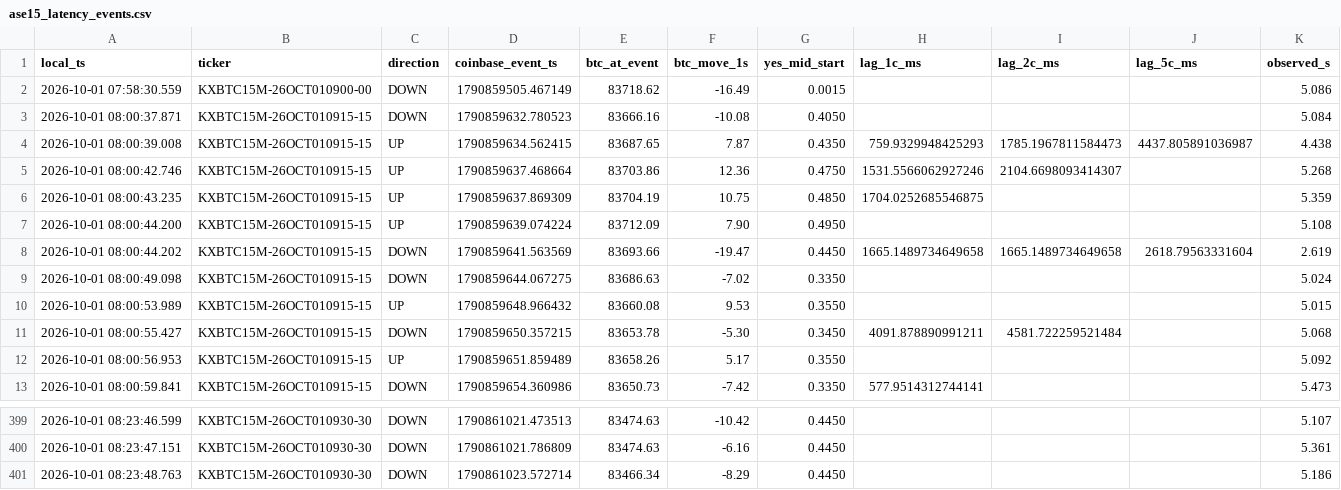
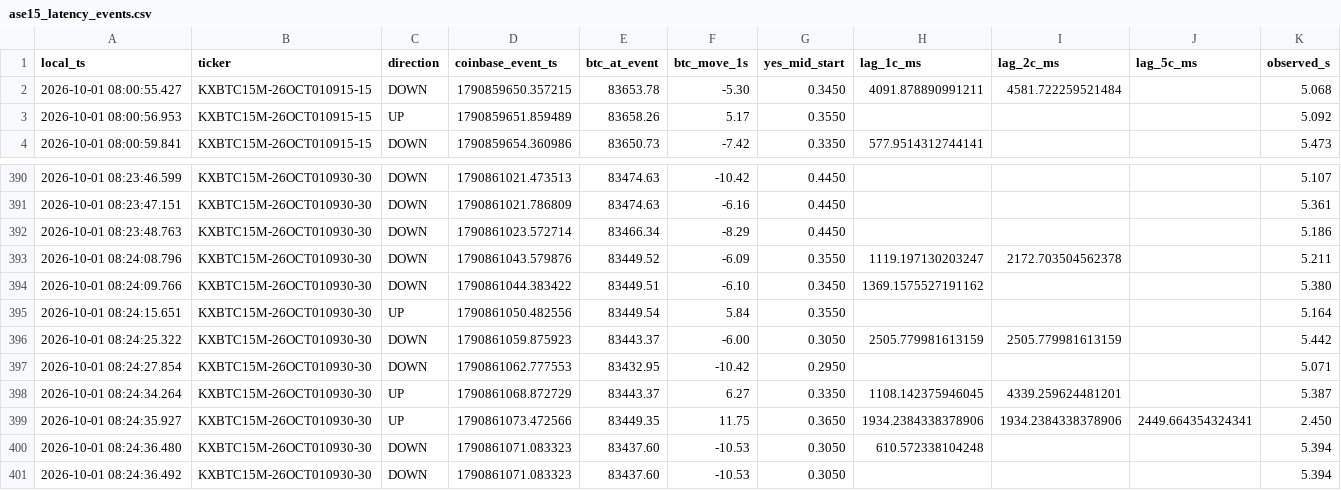
Before and after one commit to homerocaride403-eng/ase15-bot-bridge, a CSV file: ase15_latency_events.csv, drawn as a sheet; only a part is shown, gaps mark what is left out.

Commit message:
ASE15_BTC_TARGET_CROSS_V13_7_PAPER_LATENCY_GITHUB latency events

```diff
--- a/ase15_latency_events.csv
+++ b/ase15_latency_events.csv
@@ -1,11 +1,2 @@
 local_ts,ticker,direction,coinbase_event_ts,btc_at_event,btc_move_1s,yes_mid_start,lag_1c_ms,lag_2c_ms,lag_5c_ms,observed_s
-2026-10-01 07:58:30.559,KXBTC15M-26OCT010900-00,DOWN,1790859505.467149,83718.62,-16.49,0.0015,,,,5.086
-2026-10-01 08:00:37.871,KXBTC15M-26OCT010915-15,DOWN,1790859632.780523,83666.16,-10.08,0.4050,,,,5.084
-2026-10-01 08:00:39.008,KXBTC15M-26OCT010915-15,UP,1790859634.562415,83687.65,7.87,0.4350,759.9329948425293,1785.1967811584473,4437.805891036987,4.438
-2026-10-01 08:00:42.746,KXBTC15M-26OCT010915-15,UP,1790859637.468664,83703.86,12.36,0.4750,1531.5566062927246,2104.6698093414307,,5.268
-2026-10-01 08:00:43.235,KXBTC15M-26OCT010915-15,UP,1790859637.869309,83704.19,10.75,0.4850,1704.0252685546875,,,5.359
-2026-10-01 08:00:44.200,KXBTC15M-26OCT010915-15,UP,1790859639.074224,83712.09,7.90,0.4950,,,,5.108
-2026-10-01 08:00:44.202,KXBTC15M-26OCT010915-15,DOWN,1790859641.563569,83693.66,-19.47,0.4450,1665.1489734649658,1665.1489734649658,2618.79563331604,2.619
-2026-10-01 08:00:49.098,KXBTC15M-26OCT010915-15,DOWN,1790859644.067275,83686.63,-7.02,0.3350,,,,5.024
-2026-10-01 08:00:53.989,KXBTC15M-26OCT010915-15,UP,1790859648.966432,83660.08,9.53,0.3550,,,,5.015
 2026-10-01 08:00:55.427,KXBTC15M-26OCT010915-15,DOWN,1790859650.357215,83653.78,-5.30,0.3450,4091.878890991211,4581.722259521484,,5.068
@@ -401 +392,10 @@ local_ts,ticker,direction,coinbase_event_ts,btc_at_event,btc_move_1s,yes_mid_sta
 2026-10-01 08:23:48.763,KXBTC15M-26OCT010930-30,DOWN,1790861023.572714,83466.34,-8.29,0.4450,,,,5.186
+2026-10-01 08:24:08.796,KXBTC15M-26OCT010930-30,DOWN,1790861043.579876,83449.52,-6.09,0.3550,1119.197130203247,2172.703504562378,,5.211
+2026-10-01 08:24:09.766,KXBTC15M-26OCT010930-30,DOWN,1790861044.383422,83449.51,-6.10,0.3450,1369.1575527191162,,,5.380
+2026-10-01 08:24:15.651,KXBTC15M-26OCT010930-30,UP,1790861050.482556,83449.54,5.84,0.3550,,,,5.164
+2026-10-01 08:24:25.322,KXBTC15M-26OCT010930-30,DOWN,1790861059.875923,83443.37,-6.00,0.3050,2505.779981613159,2505.779981613159,,5.442
+2026-10-01 08:24:27.854,KXBTC15M-26OCT010930-30,DOWN,1790861062.777553,83432.95,-10.42,0.2950,,,,5.071
+2026-10-01 08:24:34.264,KXBTC15M-26OCT010930-30,UP,1790861068.872729,83443.37,6.27,0.3350,1108.142375946045,4339.259624481201,,5.387
+2026-10-01 08:24:35.927,KXBTC15M-26OCT010930-30,UP,1790861073.472566,83449.35,11.75,0.3650,1934.2384338378906,1934.2384338378906,2449.664354324341,2.450
+2026-10-01 08:24:36.480,KXBTC15M-26OCT010930-30,DOWN,1790861071.083323,83437.60,-10.53,0.3050,610.572338104248,,,5.394
+2026-10-01 08:24:36.492,KXBTC15M-26OCT010930-30,DOWN,1790861071.083323,83437.60,-10.53,0.3050,,,,5.394
```
